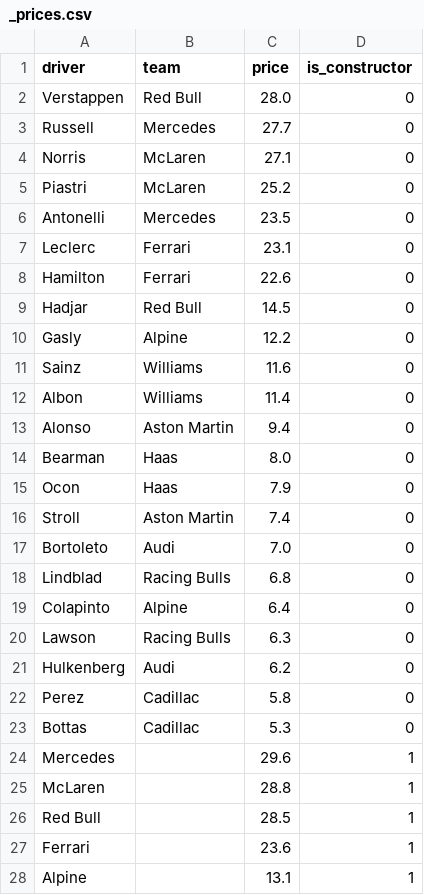
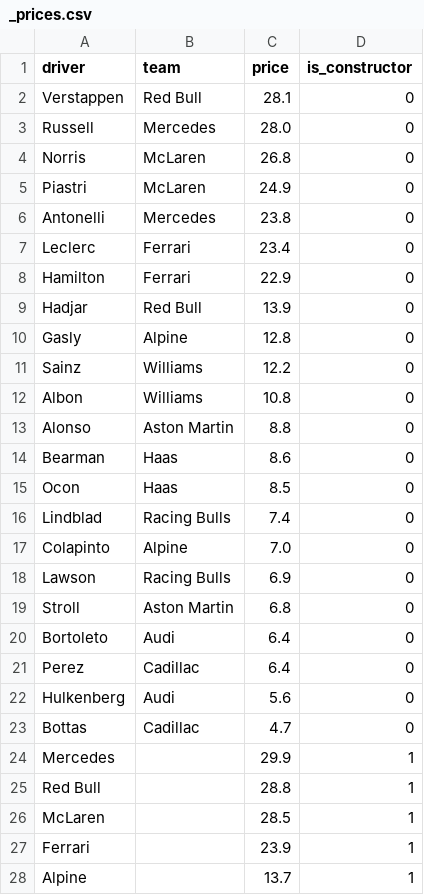
Before and after one commit to forest2087/f1_fantasy_model, a CSV file: _prices.csv, drawn as a sheet; only a part is shown; the diff covers the shown part only.

```diff
--- a/_prices.csv
+++ b/_prices.csv
@@ -1,28 +1,28 @@
 driver,team,price,is_constructor
-Verstappen,Red Bull,28.0,0
-Russell,Mercedes,27.7,0
-Norris,McLaren,27.1,0
-Piastri,McLaren,25.2,0
-Antonelli,Mercedes,23.5,0
-Leclerc,Ferrari,23.1,0
-Hamilton,Ferrari,22.6,0
-Hadjar,Red Bull,14.5,0
-Gasly,Alpine,12.2,0
-Sainz,Williams,11.6,0
-Albon,Williams,11.4,0
-Alonso,Aston Martin,9.4,0
-Bearman,Haas,8.0,0
-Ocon,Haas,7.9,0
-Stroll,Aston Martin,7.4,0
-Bortoleto,Audi,7.0,0
-Lindblad,Racing Bulls,6.8,0
-Colapinto,Alpine,6.4,0
-Lawson,Racing Bulls,6.3,0
-Hulkenberg,Audi,6.2,0
-Perez,Cadillac,5.8,0
-Bottas,Cadillac,5.3,0
-Mercedes,,29.6,1
-McLaren,,28.8,1
-Red Bull,,28.5,1
-Ferrari,,23.6,1
-Alpine,,13.1,1
+Verstappen,Red Bull,28.1,0
+Russell,Mercedes,28.0,0
+Norris,McLaren,26.8,0
+Piastri,McLaren,24.9,0
+Antonelli,Mercedes,23.8,0
+Leclerc,Ferrari,23.4,0
+Hamilton,Ferrari,22.9,0
+Hadjar,Red Bull,13.9,0
+Gasly,Alpine,12.8,0
+Sainz,Williams,12.2,0
+Albon,Williams,10.8,0
+Alonso,Aston Martin,8.8,0
+Bearman,Haas,8.6,0
+Ocon,Haas,8.5,0
+Lindblad,Racing Bulls,7.4,0
+Colapinto,Alpine,7.0,0
+Lawson,Racing Bulls,6.9,0
+Stroll,Aston Martin,6.8,0
+Bortoleto,Audi,6.4,0
+Perez,Cadillac,6.4,0
+Hulkenberg,Audi,5.6,0
+Bottas,Cadillac,4.7,0
+Mercedes,,29.9,1
+Red Bull,,28.8,1
+McLaren,,28.5,1
+Ferrari,,23.9,1
+Alpine,,13.7,1
```
Also changed, not shown: 6 edited cells elsewhere in this file, odds_2026.csv, 1 other file.
